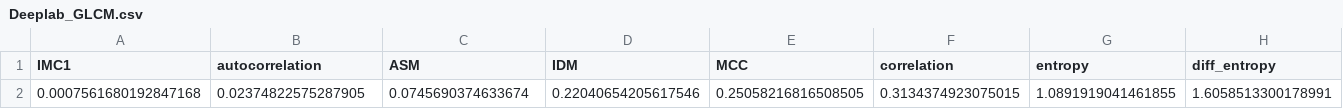
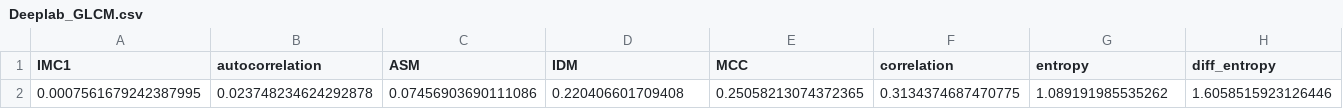
Before and after one commit to xrai-lib/xai-texture, a CSV file: results/GLCM/Deeplab_GLCM.csv, drawn as a sheet; only a part is shown; removed rows and columns are numbered as before the commit, all else as after; rows hold the shown columns only; the diff names each change by its address in the sheet, - before the commit and + after, or states it on an @@ line.

```diff
--- a/results/GLCM/Deeplab_GLCM.csv
+++ b/results/GLCM/Deeplab_GLCM.csv
-row 2: 0.0007561680192847168 | 0.02374822575287905 | 0.0745690374633674 | 0.22040654205617546 | 0.25058216816508505 | 0.3134374923075015 | 1.0891919041461855 | 1.6058513300178991
+row 2: 0.0007561679242387995 | 0.023748234624292878 | 0.07456903690111086 | 0.220406601709408 | 0.25058213074372365 | 0.3134374687470775 | 1.089191985535262 | 1.6058515923126446
```
Also changed, not shown: 1 other file.
